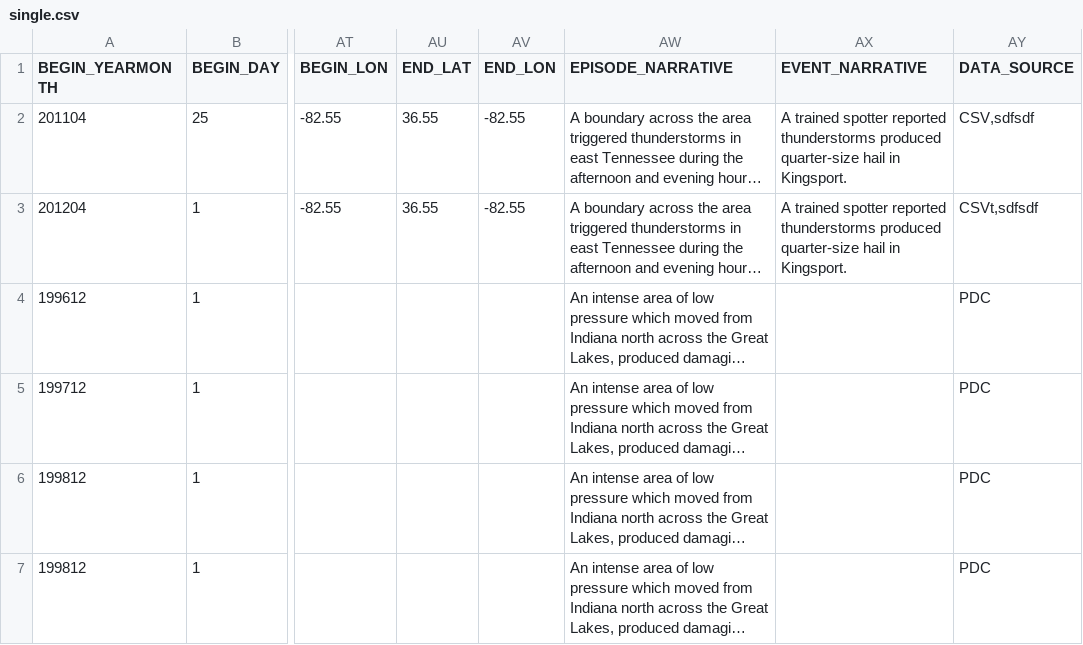
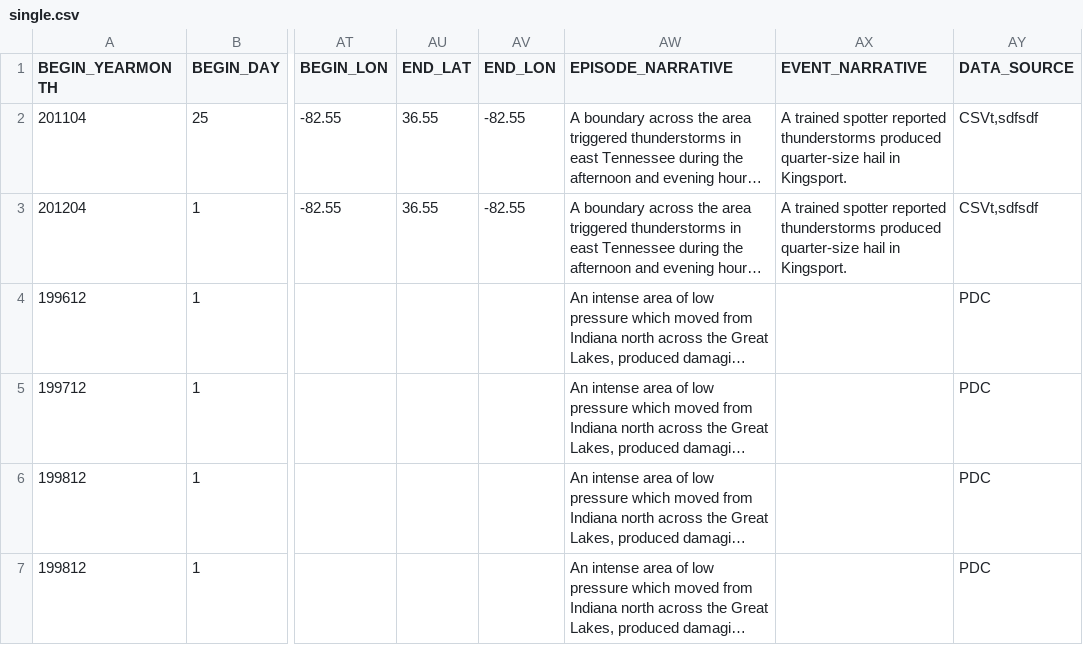
Before and after one commit to psultan/VacationPlanner, a CSV file: sandbox/paul/GoogleMapper/resources/severedata/sample/single.csv, drawn as a sheet; only a part is shown, gaps mark what is left out; long unchanged cells end in …; the diff names each change by its address in the sheet, - before the commit and + after, or states it on an @@ line.

Commit message:
testing commit email

```diff
--- a/sandbox/paul/GoogleMapper/resources/severedata/sample/single.csv
+++ b/sandbox/paul/GoogleMapper/resources/severedata/sample/single.csv
-AY2 (DATA_SOURCE): CSV,sdfsdf
+AY2 (DATA_SOURCE): CSVt,sdfsdf
```
